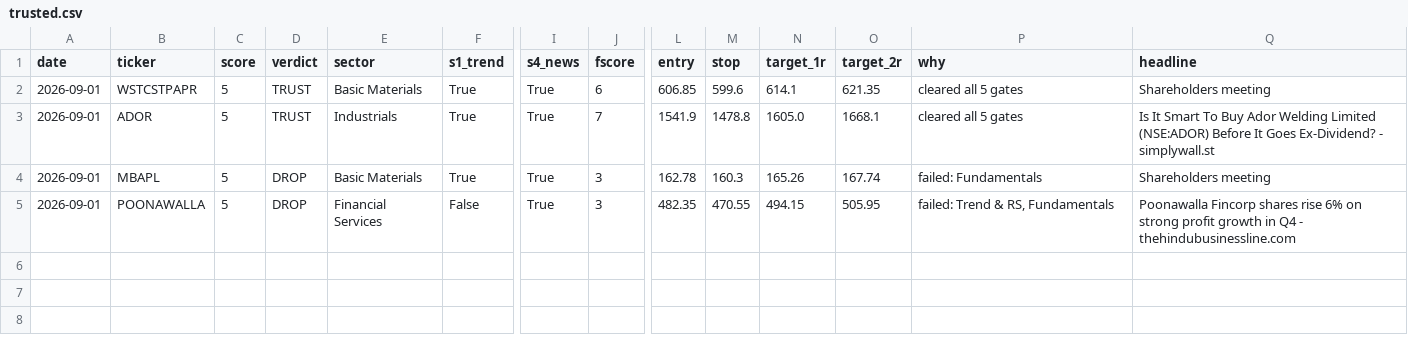
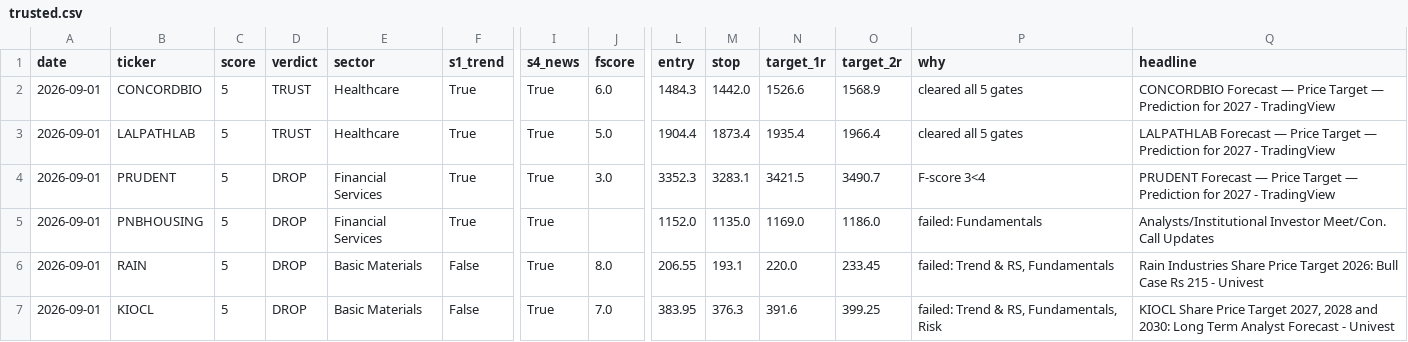
Before and after one commit to compukidsdgp-creator/stock-picker, a CSV file: data/trusted.csv, drawn as a sheet; only a part is shown, gaps mark what is left out; addresses are those after the commit; rows hold the shown columns only; the diff names each change by its address in the sheet, - before the commit and + after, or states it on an @@ line.

```diff
--- a/data/trusted.csv
+++ b/data/trusted.csv
-B2 (ticker): WSTCSTPAPR
+B2 (ticker): CONCORDBIO
-E2 (sector): Basic Materials
+E2 (sector): Healthcare
-J2 (fscore): 6
+J2 (fscore): 6.0
-L2 (entry): 606.85
+L2 (entry): 1484.3
-M2 (stop): 599.6
+M2 (stop): 1442.0
-N2 (target_1r): 614.1
+N2 (target_1r): 1526.6
-O2 (target_2r): 621.35
+O2 (target_2r): 1568.9
-Q2 (headline): Shareholders meeting
+Q2 (headline): CONCORDBIO Forecast — Price Target — Prediction for 2027 - TradingView
-B3 (ticker): ADOR
+B3 (ticker): LALPATHLAB
-E3 (sector): Industrials
+E3 (sector): Healthcare
-J3 (fscore): 7
+J3 (fscore): 5.0
-L3 (entry): 1541.9
+L3 (entry): 1904.4
-M3 (stop): 1478.8
+M3 (stop): 1873.4
-N3 (target_1r): 1605.0
+N3 (target_1r): 1935.4
-O3 (target_2r): 1668.1
+O3 (target_2r): 1966.4
-Q3 (headline): Is It Smart To Buy Ador Welding Limited (NSE:ADOR) Before It Goes Ex-Dividend? - simplywall.st
+Q3 (headline): LALPATHLAB Forecast — Price Target — Prediction for 2027 - TradingView
+row 4: 2026-09-01 | PRUDENT | 5 | DROP | Financial Services | True | True | 3.0 | 3352.3 | 3283.1 | 3421.5 | 3490.7 | F-score 3<4 | PRUDENT Forecast — Price Target — Prediction for 2027 - TradingView
-B5 (ticker): MBAPL
+B5 (ticker): PNBHOUSING
-E5 (sector): Basic Materials
+E5 (sector): Financial Services
-J5 (fscore): 3
+J5 (fscore): (empty)
-L5 (entry): 162.78
+L5 (entry): 1152.0
-M5 (stop): 160.3
+M5 (stop): 1135.0
-N5 (target_1r): 165.26
+N5 (target_1r): 1169.0
-O5 (target_2r): 167.74
+O5 (target_2r): 1186.0
-Q5 (headline): Shareholders meeting
+Q5 (headline): Analysts/Institutional Investor Meet/Con. Call Updates
-B6 (ticker): POONAWALLA
+B6 (ticker): RAIN
-E6 (sector): Financial Services
+E6 (sector): Basic Materials
-J6 (fscore): 3
+J6 (fscore): 8.0
-L6 (entry): 482.35
+L6 (entry): 206.55
-M6 (stop): 470.55
+M6 (stop): 193.1
-N6 (target_1r): 494.15
+N6 (target_1r): 220.0
-O6 (target_2r): 505.95
+O6 (target_2r): 233.45
-Q6 (headline): Poonawalla Fincorp shares rise 6% on strong profit growth in Q4 - thehindubusinessline.com
+Q6 (headline): Rain Industries Share Price Target 2026: Bull Case Rs 215 - Univest
+row 7: 2026-09-01 | KIOCL | 5 | DROP | Basic Materials | False | True | 7.0 | 383.95 | 376.3 | 391.6 | 399.25 | failed: Trend & RS, Fundamentals, Risk | KIOCL Share Price Target 2027, 2028 and 2030: Long Term Analyst Forecast - Univest
```
Also changed, not shown: 1 other file.
